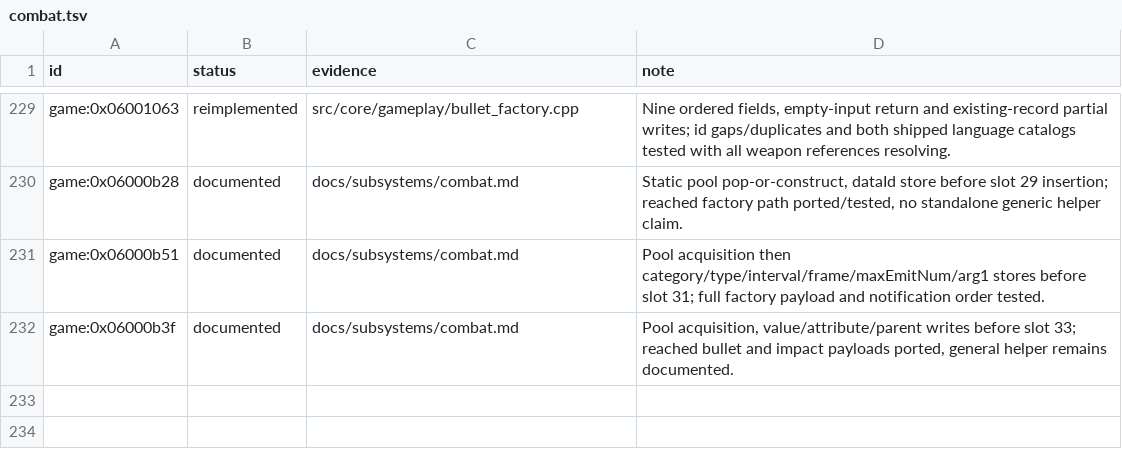
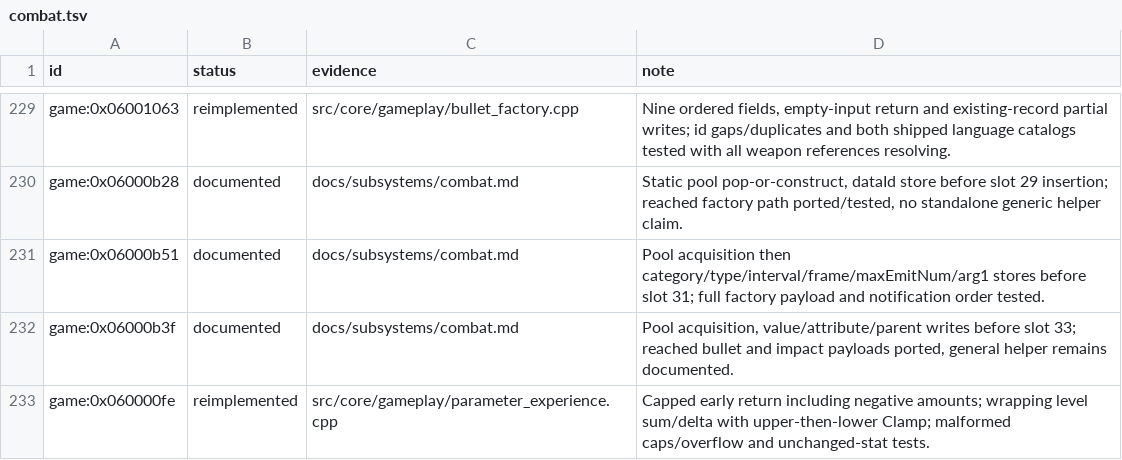
Before and after one commit to Tim-campy/magicians-saga-port, a TSV file: re/status/combat.tsv, drawn as a sheet; only a part is shown, gaps mark what is left out; the diff names each change by its address in the sheet, - before the commit and + after, or states it on an @@ line.

```diff
--- a/re/status/combat.tsv
+++ b/re/status/combat.tsv
+row 233: game:0x060000fe | reimplemented | src/core/gameplay/parameter_experience.cpp | Capped early return including negative amounts; wrapping level sum/delta with upper-then-lower Clamp; malformed caps/overflow and unchanged-stat tests.
```
Also changed, not shown: re/functions.csv, re/status/ecs.tsv, 13 other files.
